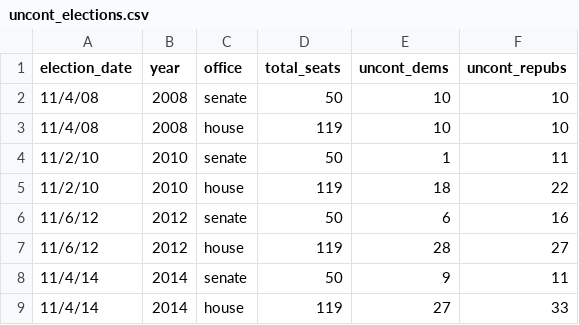
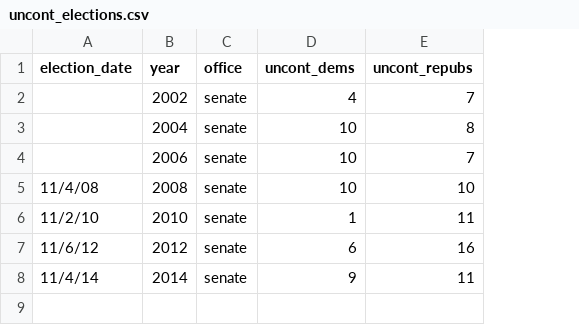
Before and after one commit to lindsaycarbonell/uncontested-candidates, a CSV file: uncont_elections.csv, drawn as a sheet; removed rows and columns are numbered as before the commit, all else as after; the diff names each change by its address in the sheet, - before the commit and + after, or states it on an @@ line.

```diff
--- a/uncont_elections.csv
+++ b/uncont_elections.csv
-column D (total_seats), row 2: 50; row 4: 50; row 6: 50; row 8: 50
+row 2:  | 2002 | senate | 4 | 7
+row 3:  | 2004 | senate | 10 | 8
+row 4:  | 2006 | senate | 10 | 7
-row 3: 11/4/08 | 2008 | house | 119 | 10 | 10
-row 5: 11/2/10 | 2010 | house | 119 | 18 | 22
-row 7: 11/6/12 | 2012 | house | 119 | 28 | 27
-row 9: 11/4/14 | 2014 | house | 119 | 27 | 33
```
Also changed, not shown: 2 other files.
